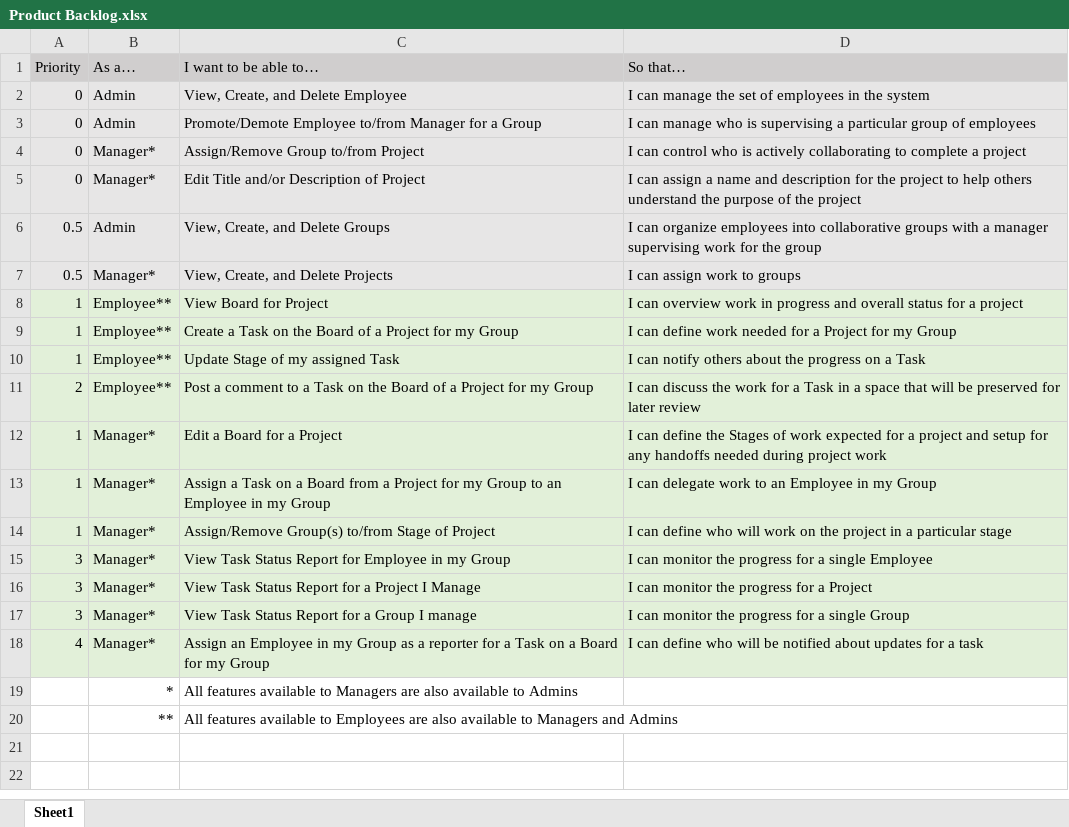
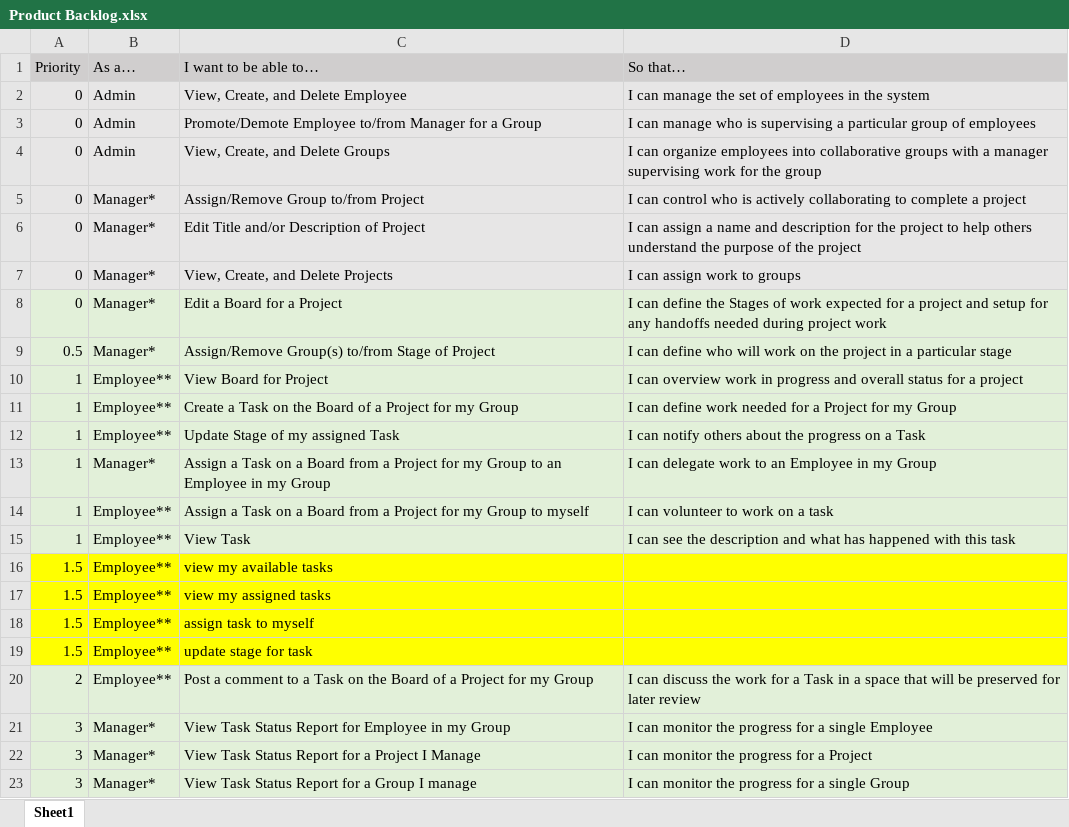
Before and after one commit to jacobevans1/CapstoneGroup3, an Excel workbook: sprints/Product Backlog.xlsx, sheet Sheet1, drawn as a sheet; only a part is shown; the shorter side is filled out with more unchanged rows; values as stored, in another font and other column widths than the file's, no borders; removed rows and columns are numbered as before the commit, all else as after; the diff names each change by its address in the sheet, - before the commit and + after, or states it on an @@ line.

Commit message:
Finalized Sprint 3
1) Finalized Sprint 3 for submission

```diff
--- a/sprints/Product Backlog.xlsx (sheet Sheet1)
+++ b/sprints/Product Backlog.xlsx (sheet Sheet1)
+row 4: 0 | Admin | View, Create, and Delete Groups | I can organize employees into collaborative groups with a manager supervising work for the group
-row 6: 0.5 | Admin | View, Create, and Delete Groups | I can organize employees into collaborative groups with a manager supervising work for the group
-A7 (Priority): 0.5
+A7 (Priority): 0
+row 8: 0 | Manager* | Edit a Board for a Project | I can define the Stages of work expected for a project and setup for any handoffs needed during project work
+row 9: 0.5 | Manager* | Assign/Remove Group(s) to/from Stage of Project | I can define who will work on the project in a particular stage
+row 14: 1 | Employee** | Assign a Task on a Board from a Project for my Group to myself | I can volunteer to work on a task
+row 15: 1 | Employee** | View Task | I can see the description and what has happened with this task
+row 16: 1.5 | Employee** | view my available tasks
+row 17: 1.5 | Employee** | view my assigned tasks
+row 18: 1.5 | Employee** | assign task to myself
+row 19: 1.5 | Employee** | update stage for task
-row 12: 1 | Manager* | Edit a Board for a Project | I can define the Stages of work expected for a project and setup for any handoffs needed during project work
-row 14: 1 | Manager* | Assign/Remove Group(s) to/from Stage of Project | I can define who will work on the project in a particular stage
```
